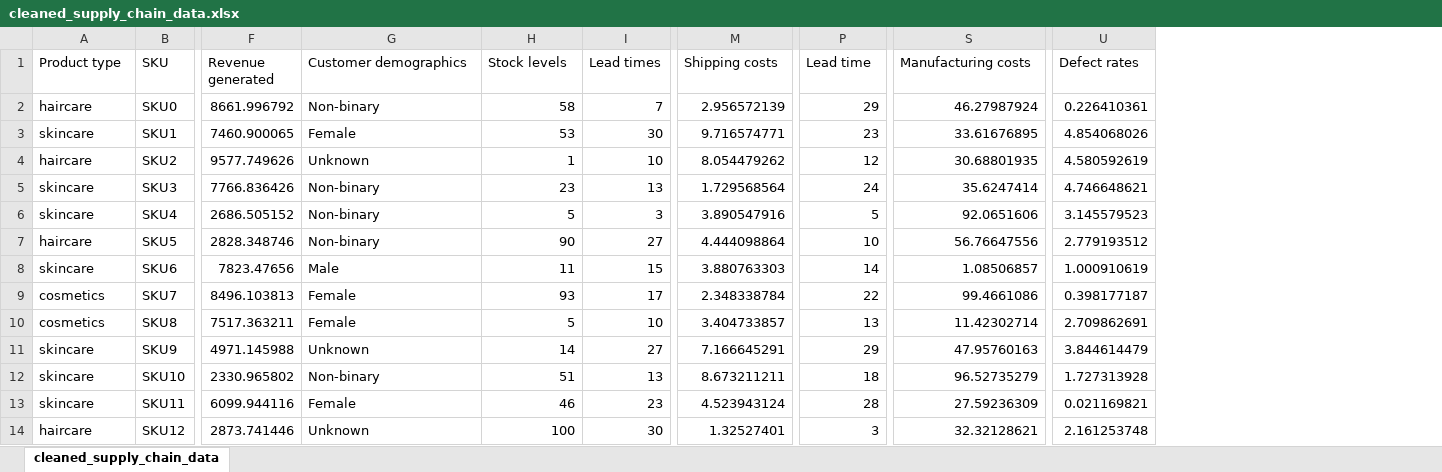
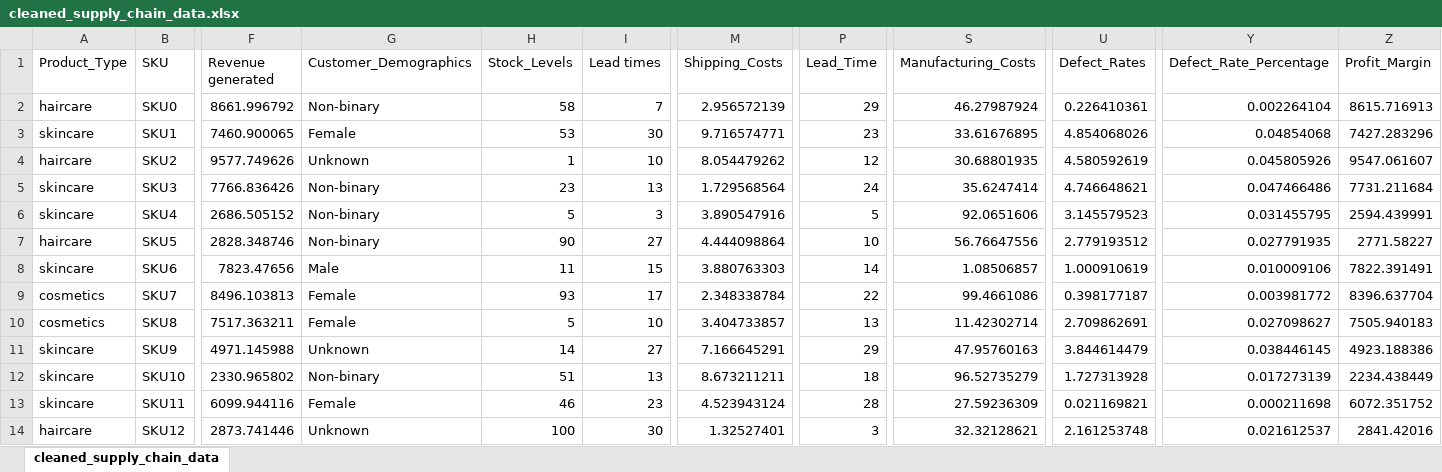
Before and after one commit to ZiadMasoud/Supply-chain-analysis-DEPI, an Excel workbook: Data/cleaned_supply_chain_data.xlsx, sheet cleaned_supply_chain_data, drawn as a sheet; only a part is shown, gaps mark what is left out; values as stored, in another font and other column widths than the file's, no borders; the diff names each change by its address in the sheet, - before the commit and + after, or states it on an @@ line.

Commit message:
update cleaned supply chain data

```diff
--- a/Data/cleaned_supply_chain_data.xlsx (sheet cleaned_supply_chain_data)
+++ b/Data/cleaned_supply_chain_data.xlsx (sheet cleaned_supply_chain_data)
+column Y (Defect_Rate_Percentage), rows 2-14: 0.002264104 | 0.04854068 | 0.045805926 | 0.047466486 | 0.031455795 | 0.027791935 | 0.010009106 | 0.003981772 | 0.027098627 | 0.038446145 | 0.017273139 | 0.000211698 | 0.021612537
+column Z (Profit_Margin), rows 2-14: 8615.716913 | 7427.283296 | 9547.061607 | 7731.211684 | 2594.439991 | 2771.58227 | 7822.391491 | 8396.637704 | 7505.940183 | 4923.188386 | 2234.438449 | 6072.351752 | 2841.42016
-A1: Product type
+A1: Product_Type
-G1: Customer demographics
+G1: Customer_Demographics
-H1: Stock levels
+H1: Stock_Levels
-M1: Shipping costs
+M1: Shipping_Costs
-P1: Lead time
+P1: Lead_Time
-S1: Manufacturing costs
+S1: Manufacturing_Costs
-U1: Defect rates
+U1: Defect_Rates
```
Also changed, not shown: 3 other files.
